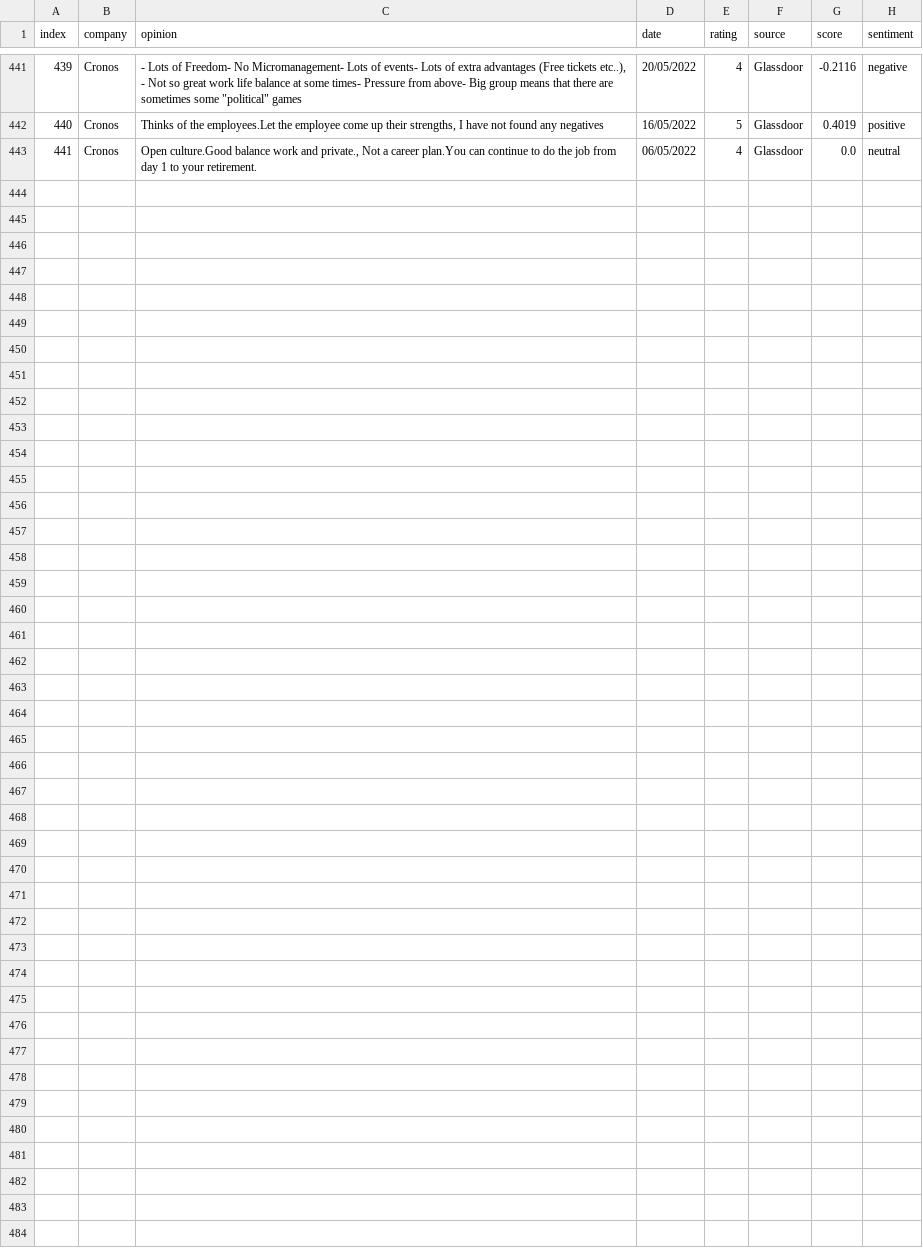
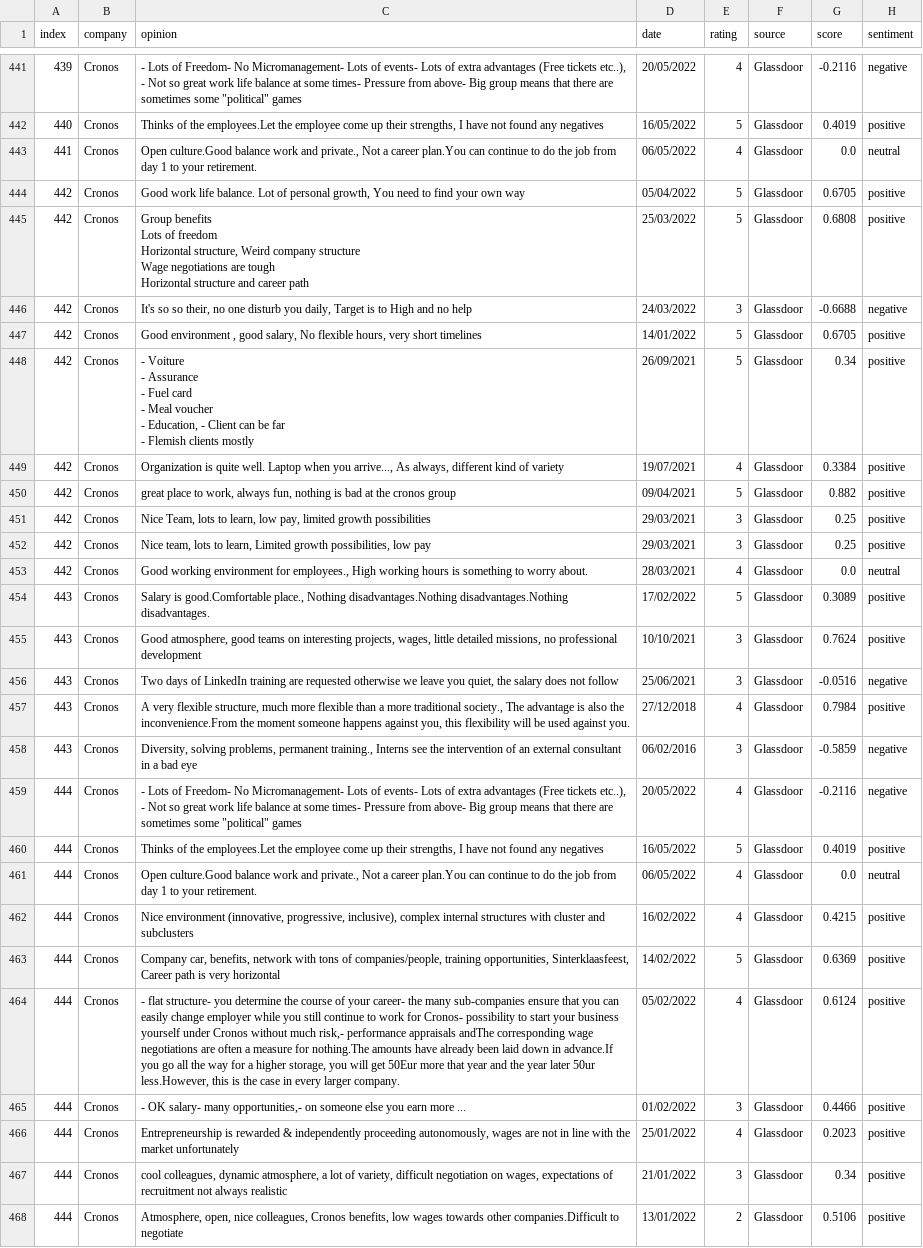
Before and after one commit to Rehtsecp/Cronos-Sentiment, a CSV file: cronos_reviews.csv, drawn as a sheet; only a part is shown, gaps mark what is left out; ↵ is a line break in a cell; the diff names each change by its address in the sheet, - before the commit and + after, or states it on an @@ line.

```diff
--- a/cronos_reviews.csv
+++ b/cronos_reviews.csv
+row 444: 442 | Cronos | Good work life balance. Lot of personal growth, You need to find your own way | 05/04/2022 | 5 | Glassdoor | 0.6705 | positive
+row 445: 442 | Cronos | Group benefits ↵ Lots of freedom ↵ Horizontal structure, Weird company structure ↵ Wage negotiations are tough ↵ Horizontal structure and career path | 25/03/2022 | 5 | Glassdoor | 0.6808 | positive
+row 446: 442 | Cronos | It's so so their, no one disturb you daily, Target is to High and no help | 24/03/2022 | 3 | Glassdoor | -0.6688 | negative
+row 447: 442 | Cronos | Good environment , good salary, No flexible hours, very short timelines | 14/01/2022 | 5 | Glassdoor | 0.6705 | positive
+row 448: 442 | Cronos | - Voiture ↵ - Assurance ↵ - Fuel card ↵ - Meal voucher ↵ - Education, - Client can be far ↵ - Flemish clients mostly | 26/09/2021 | 5 | Glassdoor | 0.34 | positive
+row 449: 442 | Cronos | Organization is quite well. Laptop when you arrive..., As always, different kind of variety | 19/07/2021 | 4 | Glassdoor | 0.3384 | positive
+row 450: 442 | Cronos | great place to work, always fun, nothing is bad at the cronos group | 09/04/2021 | 5 | Glassdoor | 0.882 | positive
+row 451: 442 | Cronos | Nice Team, lots to learn, low pay, limited growth possibilities | 29/03/2021 | 3 | Glassdoor | 0.25 | positive
+row 452: 442 | Cronos | Nice team, lots to learn, Limited growth possibilities, low pay | 29/03/2021 | 3 | Glassdoor | 0.25 | positive
+row 453: 442 | Cronos | Good working environment for employees., High working hours is something to worry about. | 28/03/2021 | 4 | Glassdoor | 0.0 | neutral
+row 454: 443 | Cronos | Salary is good.Comfortable place., Nothing disadvantages.Nothing disadvantages.Nothing disadvantages. | 17/02/2022 | 5 | Glassdoor | 0.3089 | positive
+row 455: 443 | Cronos | Good atmosphere, good teams on interesting projects, wages, little detailed missions, no professional development | 10/10/2021 | 3 | Glassdoor | 0.7624 | positive
+row 456: 443 | Cronos | Two days of LinkedIn training are requested otherwise we leave you quiet, the salary does not follow | 25/06/2021 | 3 | Glassdoor | -0.0516 | negative
+row 457: 443 | Cronos | A very flexible structure, much more flexible than a more traditional society., The advantage is also the inconvenience.From the moment someone happens against you, this flexibility will be used against you. | 27/12/2018 | 4 | Glassdoor | 0.7984 | positive
+row 458: 443 | Cronos | Diversity, solving problems, permanent training., Interns see the intervention of an external consultant in a bad eye | 06/02/2016 | 3 | Glassdoor | -0.5859 | negative
+row 459: 444 | Cronos | - Lots of Freedom- No Micromanagement- Lots of events- Lots of extra advantages (Free tickets etc..), - Not so great work life balance at some times- Pressure from above- Big group means that there are sometimes some "political" games | 20/05/2022 | 4 | Glassdoor | -0.2116 | negative
+row 460: 444 | Cronos | Thinks of the employees.Let the employee come up their strengths, I have not found any negatives | 16/05/2022 | 5 | Glassdoor | 0.4019 | positive
+row 461: 444 | Cronos | Open culture.Good balance work and private., Not a career plan.You can continue to do the job from day 1 to your retirement. | 06/05/2022 | 4 | Glassdoor | 0.0 | neutral
+row 462: 444 | Cronos | Nice environment (innovative, progressive, inclusive), complex internal structures with cluster and subclusters | 16/02/2022 | 4 | Glassdoor | 0.4215 | positive
+row 463: 444 | Cronos | Company car, benefits, network with tons of companies/people, training opportunities, Sinterklaasfeest, Career path is very horizontal | 14/02/2022 | 5 | Glassdoor | 0.6369 | positive
+row 464: 444 | Cronos | - flat structure- you determine the course of your career- the many sub-companies ensure that you can easily change employer while you still continue to work for Cronos- possibility to start your business yourself under Cronos without much risk,- performance appraisals andThe corresponding wage negotiations are often a measure for nothing.The amounts have already been laid down in advance.If you go all the way for a higher storage, you will get 50Eur more that year and the year later 50ur less.However, this is the case in every larger company. | 05/02/2022 | 4 | Glassdoor | 0.6124 | positive
+row 465: 444 | Cronos | - OK salary- many opportunities,- on someone else you earn more ... | 01/02/2022 | 3 | Glassdoor | 0.4466 | positive
+row 466: 444 | Cronos | Entrepreneurship is rewarded & independently proceeding autonomously, wages are not in line with the market unfortunately | 25/01/2022 | 4 | Glassdoor | 0.2023 | positive
+row 467: 444 | Cronos | cool colleagues, dynamic atmosphere, a lot of variety, difficult negotiation on wages, expectations of recruitment not always realistic | 21/01/2022 | 3 | Glassdoor | 0.34 | positive
+row 468: 444 | Cronos | Atmosphere, open, nice colleagues, Cronos benefits, low wages towards other companies.Difficult to negotiate | 13/01/2022 | 2 | Glassdoor | 0.5106 | positive
```
